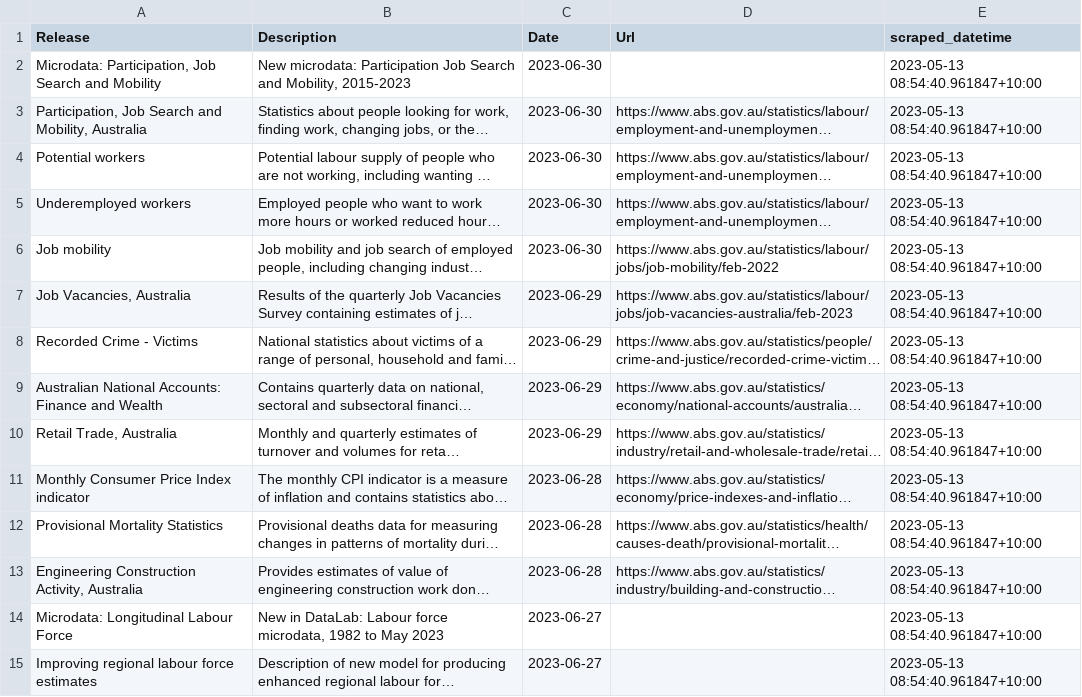
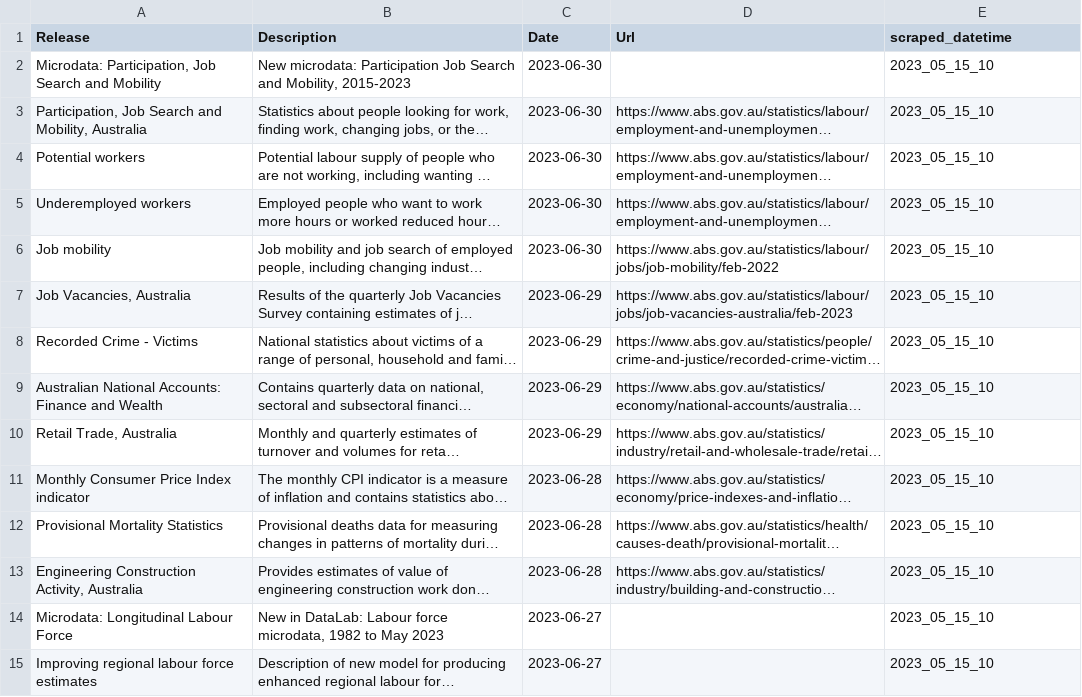
Before and after one commit to joshnicholas/scrapers, a CSV file: archive/abs/daily_dumps/202306.csv, drawn as a sheet; only a part is shown; long unchanged cells end in …; the diff covers the shown part only; the diff names each change by its address in the sheet, - before the commit and + after, or states it on an @@ line.

```diff
--- a/archive/abs/daily_dumps/202306.csv
+++ b/archive/abs/daily_dumps/202306.csv
-E2:E15 (scraped_datetime): 2023-05-13 08:54:40.961847+10:00
+E2:E15 (scraped_datetime): 2023_05_15_10
```
Also changed, not shown: 34 edited cells elsewhere in this file, archive/abs/daily_dumps/202305.csv, 17 other files.
